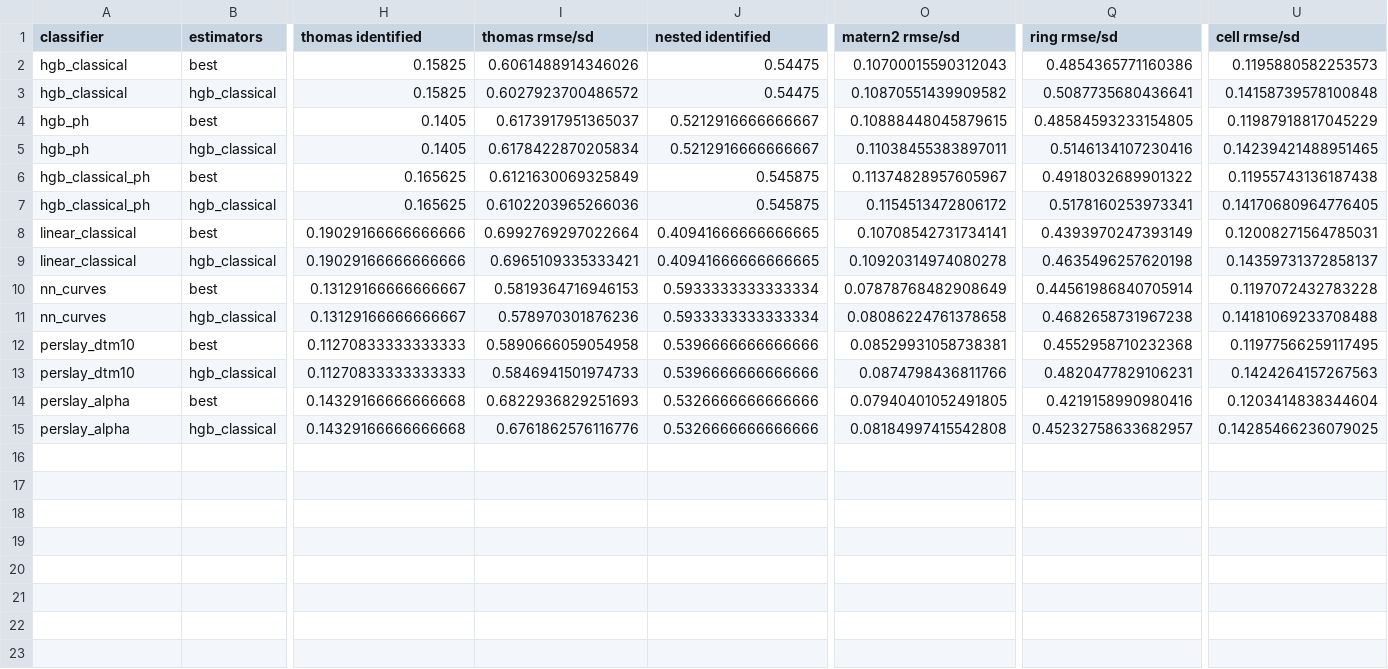
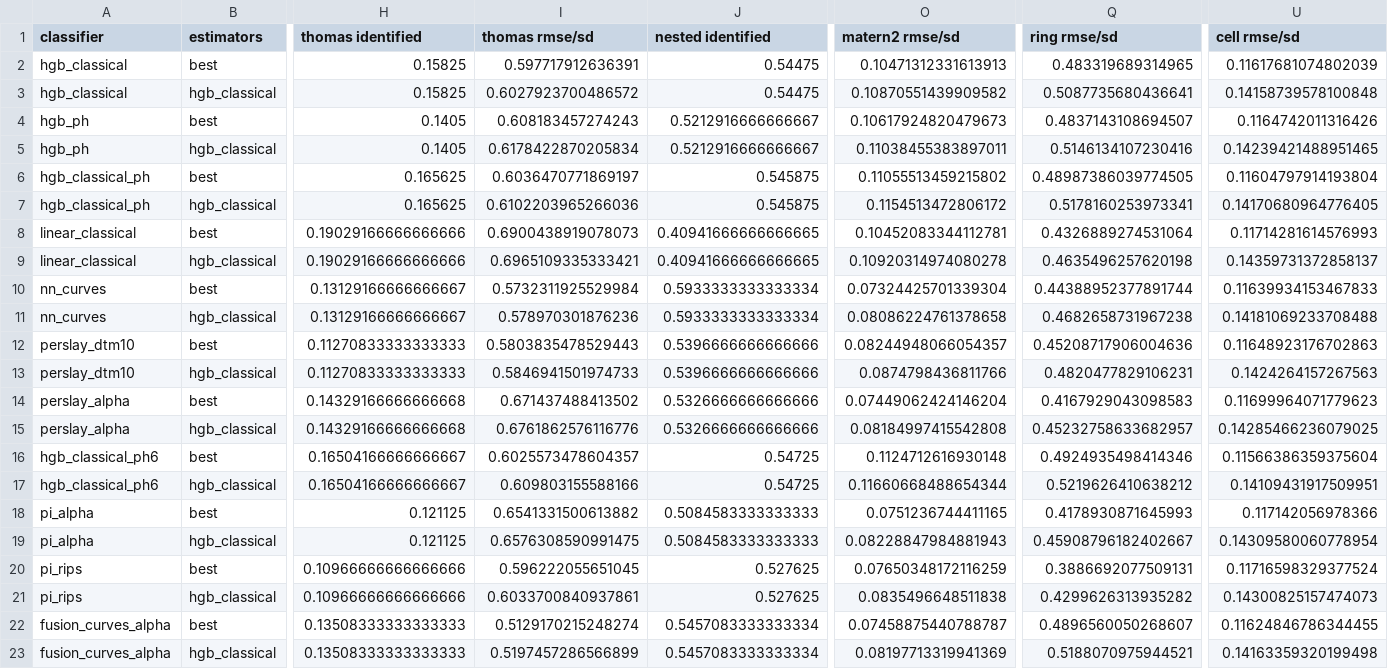
Before and after one commit to flavio-gualtieri/point-process-tda, a CSV file: oneshot/results/default/compare/pipelines.csv, drawn as a sheet; only a part is shown, gaps mark what is left out; rows hold the shown columns only; the diff names each change by its address in the sheet, - before the commit and + after, or states it on an @@ line.

```diff
--- a/oneshot/results/default/compare/pipelines.csv
+++ b/oneshot/results/default/compare/pipelines.csv
-I2 (thomas rmse/sd): 0.6061488914346026
+I2 (thomas rmse/sd): 0.597717912636391
-O2 (matern2 rmse/sd): 0.10700015590312043
+O2 (matern2 rmse/sd): 0.10471312331613913
-Q2 (ring rmse/sd): 0.4854365771160386
+Q2 (ring rmse/sd): 0.483319689314965
-U2 (cell rmse/sd): 0.1195880582253573
+U2 (cell rmse/sd): 0.11617681074802039
-I4 (thomas rmse/sd): 0.6173917951365037
+I4 (thomas rmse/sd): 0.608183457274243
-O4 (matern2 rmse/sd): 0.10888448045879615
+O4 (matern2 rmse/sd): 0.10617924820479673
-Q4 (ring rmse/sd): 0.48584593233154805
+Q4 (ring rmse/sd): 0.4837143108694507
-U4 (cell rmse/sd): 0.11987918817045229
+U4 (cell rmse/sd): 0.1164742011316426
-I6 (thomas rmse/sd): 0.6121630069325849
+I6 (thomas rmse/sd): 0.6036470771869197
-O6 (matern2 rmse/sd): 0.11374828957605967
+O6 (matern2 rmse/sd): 0.11055513459215802
-Q6 (ring rmse/sd): 0.4918032689901322
+Q6 (ring rmse/sd): 0.48987386039774505
-U6 (cell rmse/sd): 0.11955743136187438
+U6 (cell rmse/sd): 0.11604797914193804
-I8 (thomas rmse/sd): 0.6992769297022664
+I8 (thomas rmse/sd): 0.6900438919078073
-O8 (matern2 rmse/sd): 0.10708542731734141
+O8 (matern2 rmse/sd): 0.10452083344112781
-Q8 (ring rmse/sd): 0.4393970247393149
+Q8 (ring rmse/sd): 0.4326889274531064
-U8 (cell rmse/sd): 0.12008271564785031
+U8 (cell rmse/sd): 0.11714281614576993
-I10 (thomas rmse/sd): 0.5819364716946153
+I10 (thomas rmse/sd): 0.5732311925529984
-O10 (matern2 rmse/sd): 0.07878768482908649
+O10 (matern2 rmse/sd): 0.07324425701339304
-Q10 (ring rmse/sd): 0.44561986840705914
+Q10 (ring rmse/sd): 0.44388952377891744
-U10 (cell rmse/sd): 0.1197072432783228
+U10 (cell rmse/sd): 0.11639934153467833
-I12 (thomas rmse/sd): 0.5890666059054958
+I12 (thomas rmse/sd): 0.5803835478529443
-O12 (matern2 rmse/sd): 0.08529931058738381
+O12 (matern2 rmse/sd): 0.08244948066054357
-Q12 (ring rmse/sd): 0.4552958710232368
+Q12 (ring rmse/sd): 0.45208717906004636
-U12 (cell rmse/sd): 0.11977566259117495
+U12 (cell rmse/sd): 0.11648923176702863
-I14 (thomas rmse/sd): 0.6822936829251693
+I14 (thomas rmse/sd): 0.671437488413502
-O14 (matern2 rmse/sd): 0.07940401052491805
+O14 (matern2 rmse/sd): 0.07449062424146204
-Q14 (ring rmse/sd): 0.4219158990980416
+Q14 (ring rmse/sd): 0.4167929043098583
-U14 (cell rmse/sd): 0.1203414838344604
+U14 (cell rmse/sd): 0.11699964071779623
+row 16: hgb_classical_ph6 | best | 0.16504166666666667 | 0.6025573478604357 | 0.54725 | 0.1124712616930148 | 0.4924935498414346 | 0.11566386359375604
+row 17: hgb_classical_ph6 | hgb_classical | 0.16504166666666667 | 0.609803155588166 | 0.54725 | 0.11660668488654344 | 0.5219626410638212 | 0.14109431917509951
+row 18: pi_alpha | best | 0.121125 | 0.6541331500613882 | 0.5084583333333333 | 0.0751236744411165 | 0.4178930871645993 | 0.117142056978366
+row 19: pi_alpha | hgb_classical | 0.121125 | 0.6576308590991475 | 0.5084583333333333 | 0.08228847984881943 | 0.45908796182402667 | 0.14309580060778954
+row 20: pi_rips | best | 0.10966666666666666 | 0.596222055651045 | 0.527625 | 0.07650348172116259 | 0.3886692077509131 | 0.11716598329377524
+row 21: pi_rips | hgb_classical | 0.10966666666666666 | 0.6033700840937861 | 0.527625 | 0.0835496648511838 | 0.4299626313935282 | 0.14300825157474073
+row 22: fusion_curves_alpha | best | 0.13508333333333333 | 0.5129170215248274 | 0.5457083333333334 | 0.07458875440788787 | 0.4896560050268607 | 0.11624846786344455
+row 23: fusion_curves_alpha | hgb_classical | 0.13508333333333333 | 0.5197457286566899 | 0.5457083333333334 | 0.08197713319941369 | 0.5188070975944521 | 0.14163359320199498
```
Also changed, not shown: oneshot/results/default/compare/classifiers.csv, oneshot/results/default/compare/estimators.csv, 11 other files.
